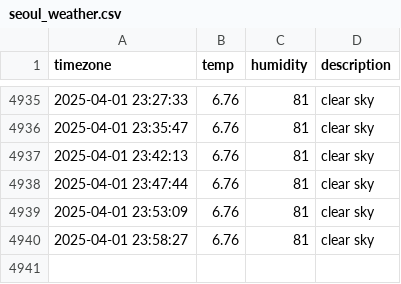
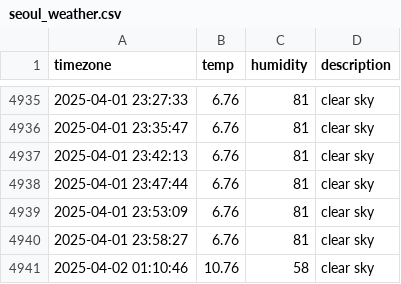
Before and after one commit to ChewchewLouis/seoul_weather, a CSV file: seoul_weather.csv, drawn as a sheet; only a part is shown, gaps mark what is left out.

```diff
--- a/seoul_weather.csv
+++ b/seoul_weather.csv
@@ -4940 +4940,2 @@ timezone,temp,humidity,description
 2025-04-01 23:58:27,6.76,81,clear sky
+2025-04-02 01:10:46,10.76,58,clear sky
```
